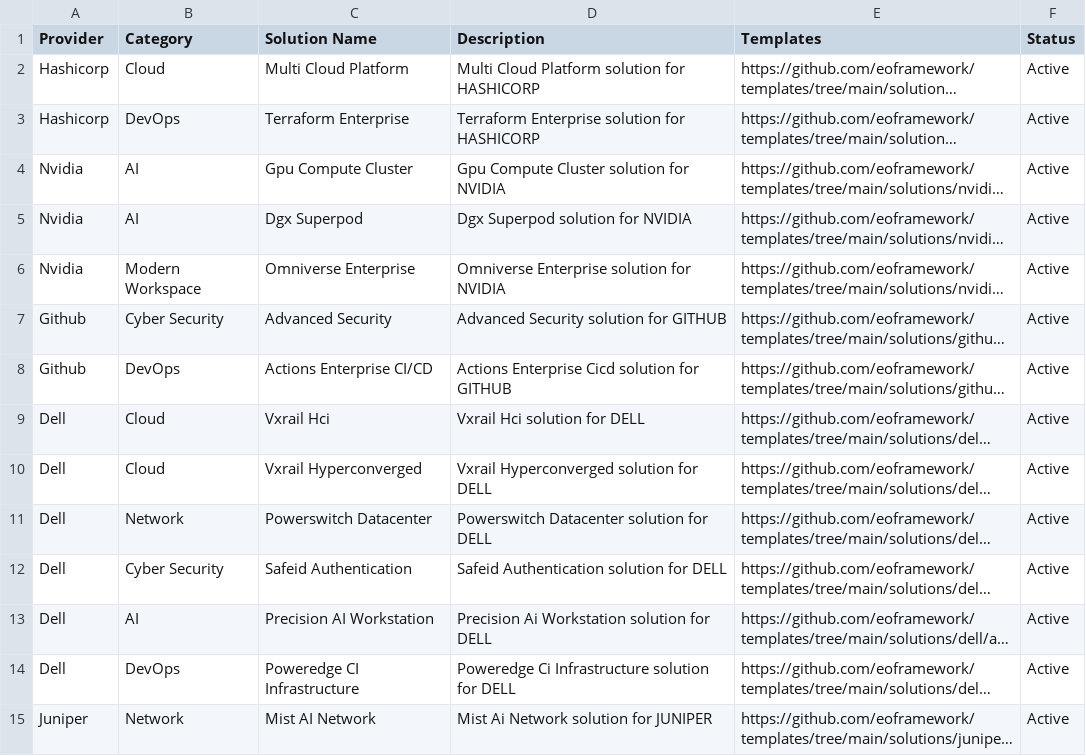
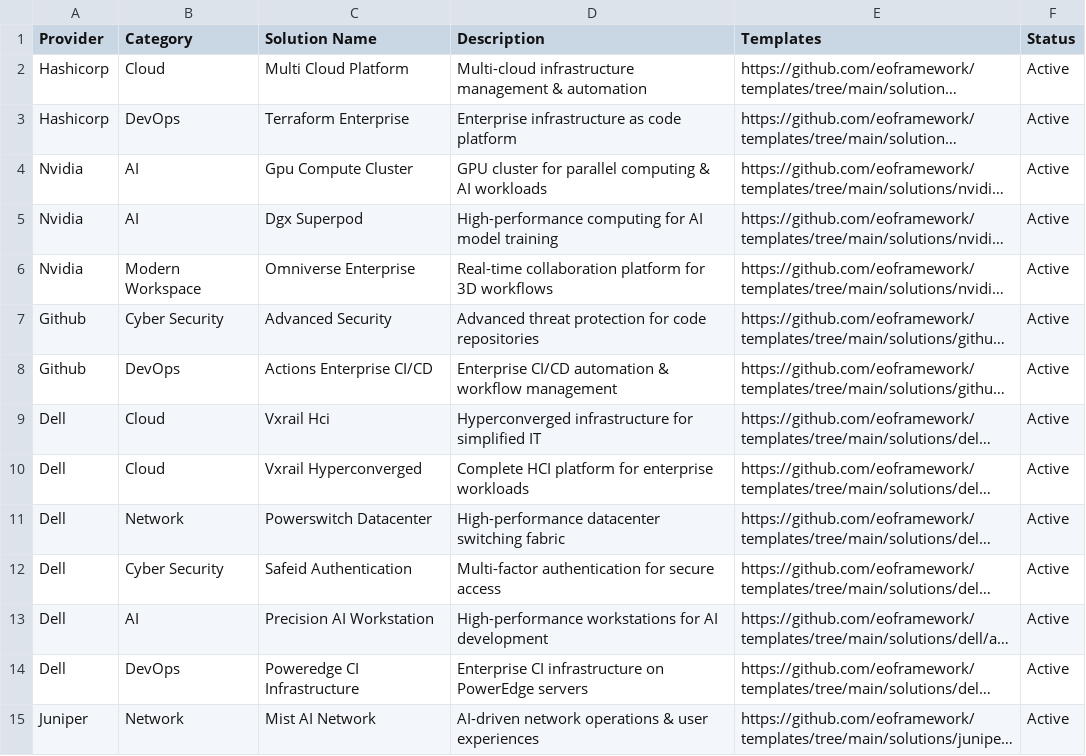
Before and after one commit to eoframework/eof-website, a CSV file: _data/templates.csv, drawn as a sheet; only a part is shown; long unchanged cells end in …; the diff covers the shown part only; the diff names each change by its address in the sheet, - before the commit and + after, or states it on an @@ line.

```diff
--- a/_data/templates.csv
+++ b/_data/templates.csv
-D2 (Description): Multi Cloud Platform solution for HASHICORP
+D2 (Description): Multi-cloud infrastructure management & automation
-D3 (Description): Terraform Enterprise solution for HASHICORP
+D3 (Description): Enterprise infrastructure as code platform
-D4 (Description): Gpu Compute Cluster solution for NVIDIA
+D4 (Description): GPU cluster for parallel computing & AI workloads
-D5 (Description): Dgx Superpod solution for NVIDIA
+D5 (Description): High-performance computing for AI model training
-D6 (Description): Omniverse Enterprise solution for NVIDIA
+D6 (Description): Real-time collaboration platform for 3D workflows
-D7 (Description): Advanced Security solution for GITHUB
+D7 (Description): Advanced threat protection for code repositories
-D8 (Description): Actions Enterprise Cicd solution for GITHUB
+D8 (Description): Enterprise CI/CD automation & workflow management
-D9 (Description): Vxrail Hci solution for DELL
+D9 (Description): Hyperconverged infrastructure for simplified IT
-D10 (Description): Vxrail Hyperconverged solution for DELL
+D10 (Description): Complete HCI platform for enterprise workloads
-D11 (Description): Powerswitch Datacenter solution for DELL
+D11 (Description): High-performance datacenter switching fabric
-D12 (Description): Safeid Authentication solution for DELL
+D12 (Description): Multi-factor authentication for secure access
-D13 (Description): Precision Ai Workstation solution for DELL
+D13 (Description): High-performance workstations for AI development
-D14 (Description): Poweredge Ci Infrastructure solution for DELL
+D14 (Description): Enterprise CI infrastructure on PowerEdge servers
-D15 (Description): Mist Ai Network solution for JUNIPER
+D15 (Description): AI-driven network operations & user experiences
```
Also changed, not shown: 18 edited cells elsewhere in this file.
